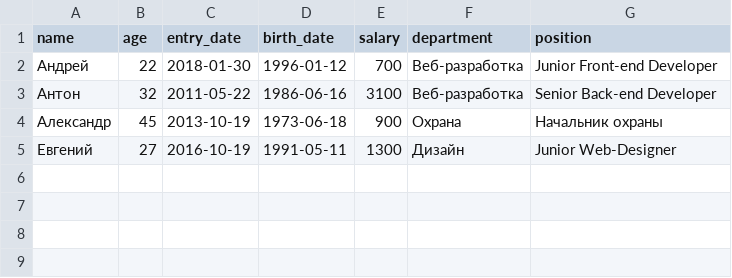
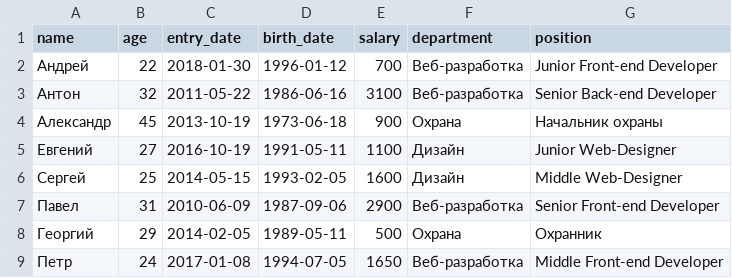
Before and after one commit to Jarkene/JS_HomeTask, a CSV file: Practicum_2/data/employees.csv, drawn as a sheet.

```diff
--- a/Practicum_2/data/employees.csv
+++ b/Practicum_2/data/employees.csv
@@ -4,2 +4,6 @@ name, age, entry_date, birth_date, salary, department, position
 Александр, 45, 2013-10-19, 1973-06-18, 900, Охрана, Начальник охраны
-Евгений, 27, 2016-10-19, 1991-05-11, 1300, Дизайн, Junior Web-Designer
+Евгений, 27, 2016-10-19, 1991-05-11, 1100, Дизайн, Junior Web-Designer
+Сергей, 25, 2014-05-15, 1993-02-05, 1600, Дизайн, Middle Web-Designer
+Павел, 31, 2010-06-09, 1987-09-06, 2900, Веб-разработка, Senior Front-end Developer
+Георгий, 29, 2014-02-05, 1989-05-11, 500, Охрана, Охранник
+Петр, 24, 2017-01-08, 1994-07-05, 1650, Веб-разработка, Middle Front-end Developer
```
Also changed, not shown: 17 other files.
